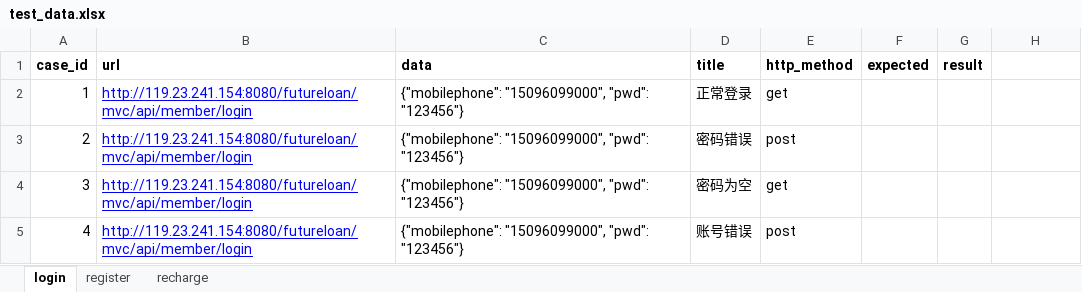
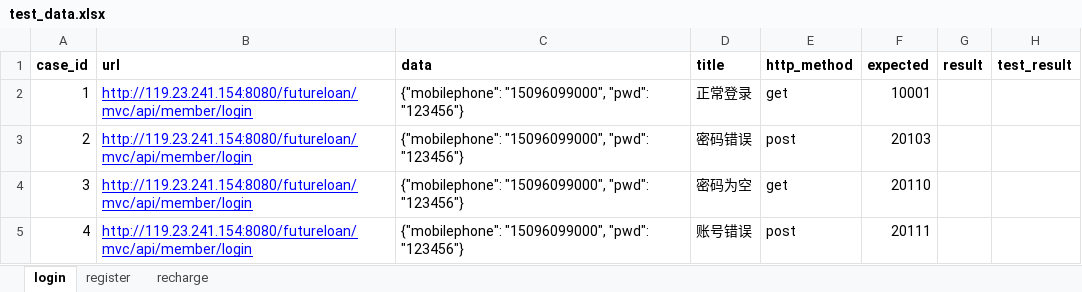
Before and after one commit to a3292508/git, an Excel workbook: practice_P2P/test_data/test_data.xlsx, sheet login, drawn as a sheet; values as stored, in another font and other column widths than the file's, no borders; the diff names each change by its address in the sheet, - before the commit and + after, or states it on an @@ line.

```diff
--- a/practice_P2P/test_data/test_data.xlsx (sheet login)
+++ b/practice_P2P/test_data/test_data.xlsx (sheet login)
-H1: (empty)
+H1: test_result
-F2 (expected): (empty)
+F2 (expected): 10001
-F3 (expected): (empty)
+F3 (expected): 20103
-F4 (expected): (empty)
+F4 (expected): 20110
-F5 (expected): (empty)
+F5 (expected): 20111
```
Also changed, not shown: sheet register, sheet recharge, 2 other files.
